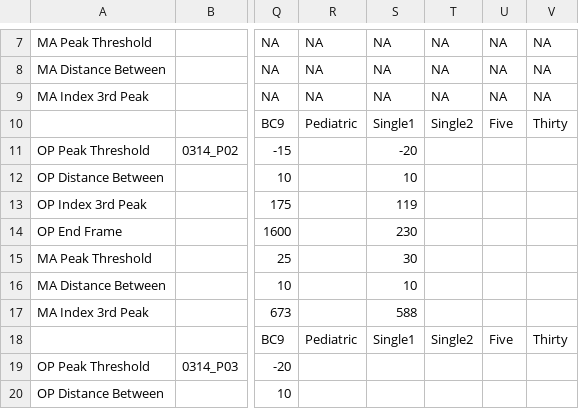
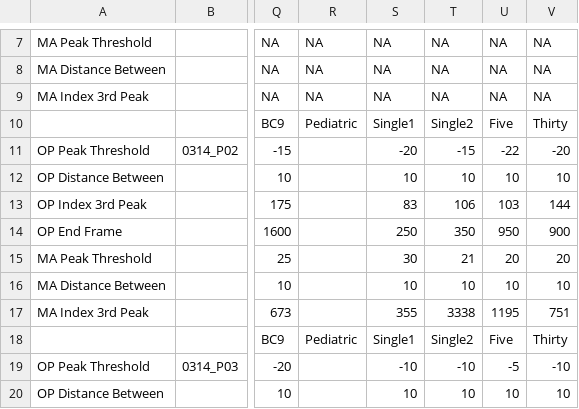
Before and after one commit to soowansjournal/pearl, a CSV file: peaks_pre0316.csv, drawn as a sheet; only a part is shown, gaps mark what is left out; the diff covers the shown part only; the diff names each change by its address in the sheet, - before the commit and + after, or states it on an @@ line.

```diff
--- a/peaks_pre0316.csv
+++ b/peaks_pre0316.csv
-T11: (empty)
+T11: -15
-U11: (empty)
+U11: -22
-V11: (empty)
+V11: -20
-T12: (empty)
+T12: 10
-U12: (empty)
+U12: 10
-V12: (empty)
+V12: 10
-S13: 119
+S13: 83
-T13: (empty)
+T13: 106
-U13: (empty)
+U13: 103
-V13: (empty)
+V13: 144
-S14: 230
+S14: 250
-T14: (empty)
+T14: 350
-U14: (empty)
+U14: 950
-V14: (empty)
+V14: 900
-T15: (empty)
+T15: 21
-U15: (empty)
+U15: 20
-V15: (empty)
+V15: 20
-T16: (empty)
+T16: 10
-U16: (empty)
+U16: 10
-V16: (empty)
+V16: 10
-S17: 588
+S17: 355
-T17: (empty)
+T17: 3338
-U17: (empty)
+U17: 1195
-V17: (empty)
+V17: 751
-S19: (empty)
+S19: -10
-T19: (empty)
+T19: -10
-U19: (empty)
+U19: -5
-V19: (empty)
+V19: -10
-S20: (empty)
+S20: 10
-T20: (empty)
+T20: 10
-U20: (empty)
+U20: 10
-V20: (empty)
+V20: 10
```
Also changed, not shown: 48 edited cells elsewhere in this file, peaks_post0316.csv, 2 other files.
